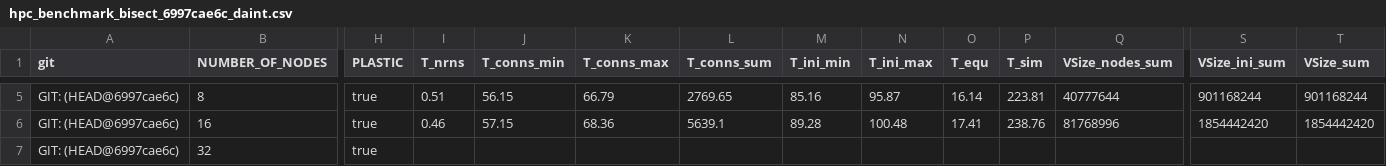
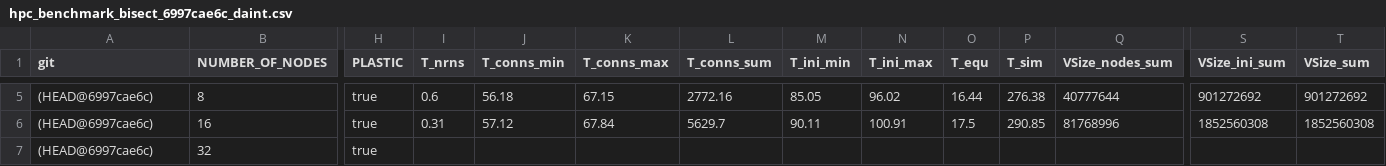
Before and after one commit to INM-6/beNNch, a CSV file: results/NEST_3_0_benchmark_results/results/bisect/hpc_benchmark_bisect_6997cae6c_daint.csv, drawn as a sheet; only a part is shown, gaps mark what is left out; the diff covers the shown part only; the diff names each change by its address in the sheet, - before the commit and + after, or states it on an @@ line.

```diff
--- a/results/NEST_3_0_benchmark_results/results/bisect/hpc_benchmark_bisect_6997cae6c_daint.csv
+++ b/results/NEST_3_0_benchmark_results/results/bisect/hpc_benchmark_bisect_6997cae6c_daint.csv
-A5:A7 (git): GIT: (HEAD@6997cae6c)
+A5:A7 (git): (HEAD@6997cae6c)
-I5 (T_nrns): 0.51
+I5 (T_nrns): 0.6
-J5 (T_conns_min): 56.15
+J5 (T_conns_min): 56.18
-K5 (T_conns_max): 66.79
+K5 (T_conns_max): 67.15
-L5 (T_conns_sum): 2769.65
+L5 (T_conns_sum): 2772.16
-M5 (T_ini_min): 85.16
+M5 (T_ini_min): 85.05
-N5 (T_ini_max): 95.87
+N5 (T_ini_max): 96.02
-O5 (T_equ): 16.14
+O5 (T_equ): 16.44
-P5 (T_sim): 223.81
+P5 (T_sim): 276.38
-S5 (VSize_ini_sum): 901168244
+S5 (VSize_ini_sum): 901272692
-T5 (VSize_sum): 901168244
+T5 (VSize_sum): 901272692
-I6 (T_nrns): 0.46
+I6 (T_nrns): 0.31
-J6 (T_conns_min): 57.15
+J6 (T_conns_min): 57.12
-K6 (T_conns_max): 68.36
+K6 (T_conns_max): 67.84
-L6 (T_conns_sum): 5639.1
+L6 (T_conns_sum): 5629.7
-M6 (T_ini_min): 89.28
+M6 (T_ini_min): 90.11
-N6 (T_ini_max): 100.48
+N6 (T_ini_max): 100.91
-O6 (T_equ): 17.41
+O6 (T_equ): 17.5
-P6 (T_sim): 238.76
+P6 (T_sim): 290.85
-S6 (VSize_ini_sum): 1854442420
+S6 (VSize_ini_sum): 1852560308
-T6 (VSize_sum): 1854442420
+T6 (VSize_sum): 1852560308
```
Also changed, not shown: 33 edited cells elsewhere in this file, results/NEST_3_0_benchmark_results/results/bisect/hpc_benchmark_bisect_305511fa1_daint.csv, results/NEST_3_0_benchmark_results/results/bisect/hpc_benchmark_bisect_fba6071b4_daint.csv, 16 other files.
